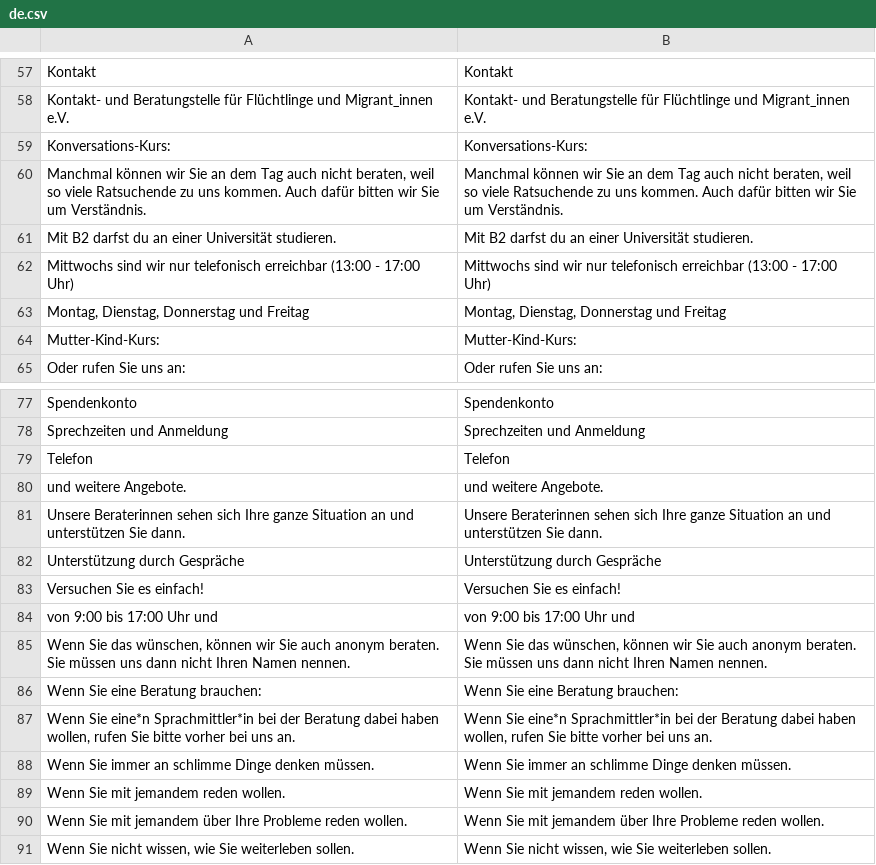
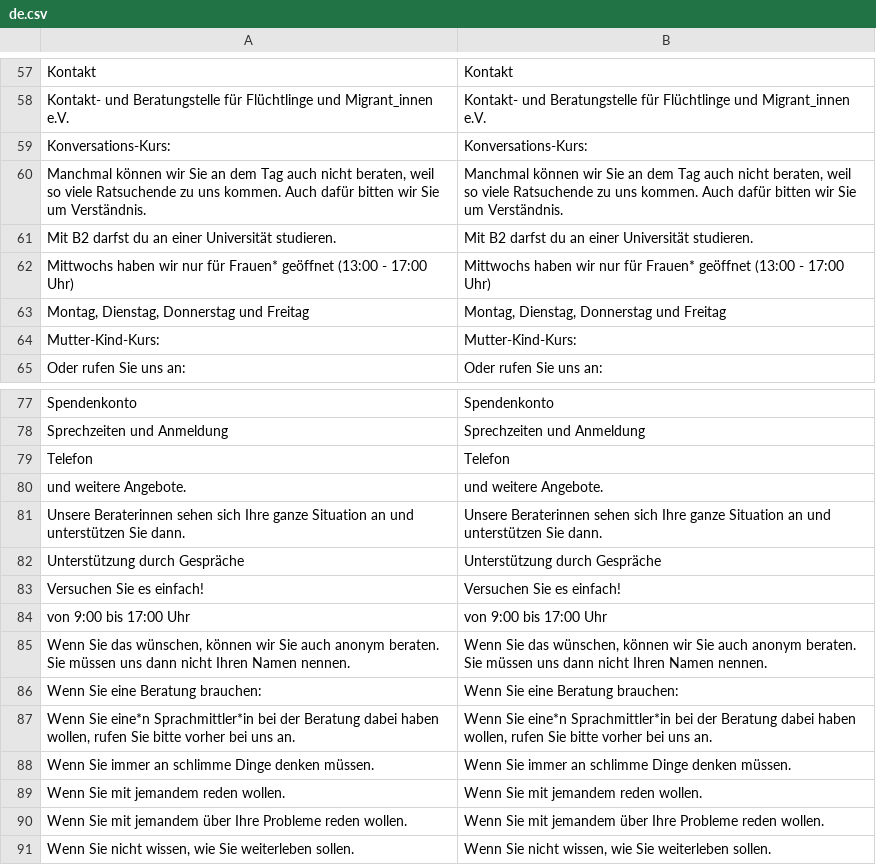
Before and after one commit to kub-berlin/kub-flyer, a CSV file: de.csv, drawn as a sheet; only a part is shown, gaps mark what is left out.

```diff
--- a/de.csv
+++ b/de.csv
@@ -61,3 +61,3 @@
 "Mit B2 darfst du an einer Universität studieren.","Mit B2 darfst du an einer Universität studieren."
-"Mittwochs sind wir nur telefonisch erreichbar (13:00 - 17:00 Uhr)","Mittwochs sind wir nur telefonisch erreichbar (13:00 - 17:00 Uhr)"
+"Mittwochs haben wir nur für Frauen* geöffnet (13:00 - 17:00 Uhr)","Mittwochs haben wir nur für Frauen* geöffnet (13:00 - 17:00 Uhr)"
 "Montag, Dienstag, Donnerstag und Freitag","Montag, Dienstag, Donnerstag und Freitag"
@@ -83,3 +83,3 @@
 "Versuchen Sie es einfach!","Versuchen Sie es einfach!"
-"von 9:00 bis 17:00 Uhr und","von 9:00 bis 17:00 Uhr und"
+"von 9:00 bis 17:00 Uhr","von 9:00 bis 17:00 Uhr"
 "Wenn Sie das wünschen, können wir Sie auch anonym beraten. Sie müssen uns dann nicht Ihren Namen nennen.","Wenn Sie das wünschen, können wir Sie auch anonym beraten. Sie müssen uns dann nicht Ihren Namen nennen."
```
Also changed, not shown: 1 other file.
